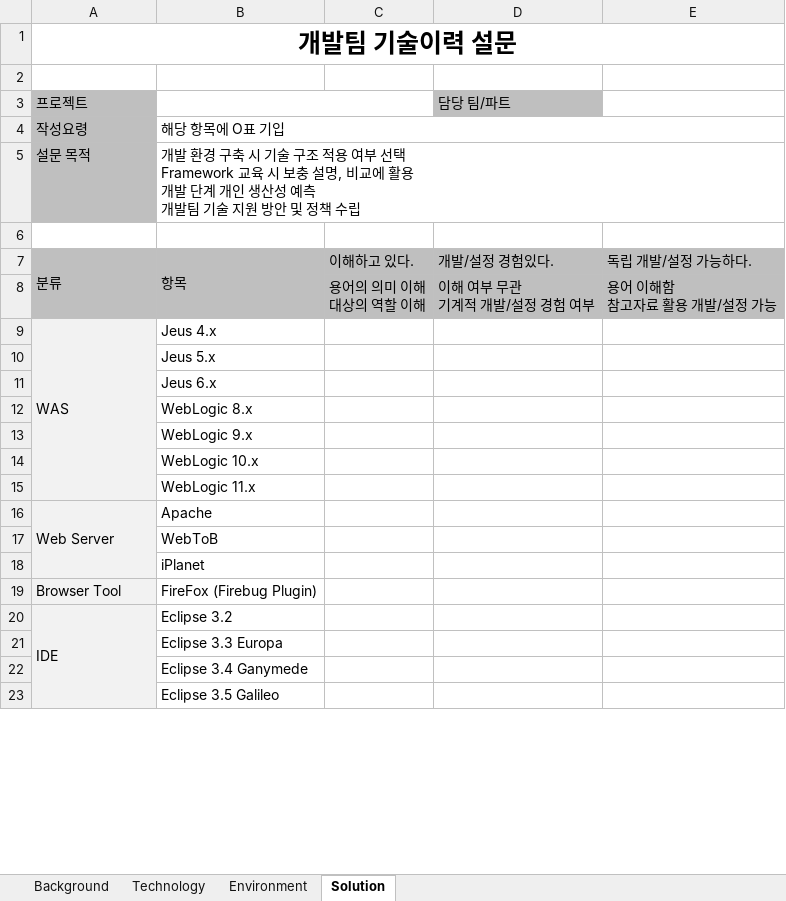
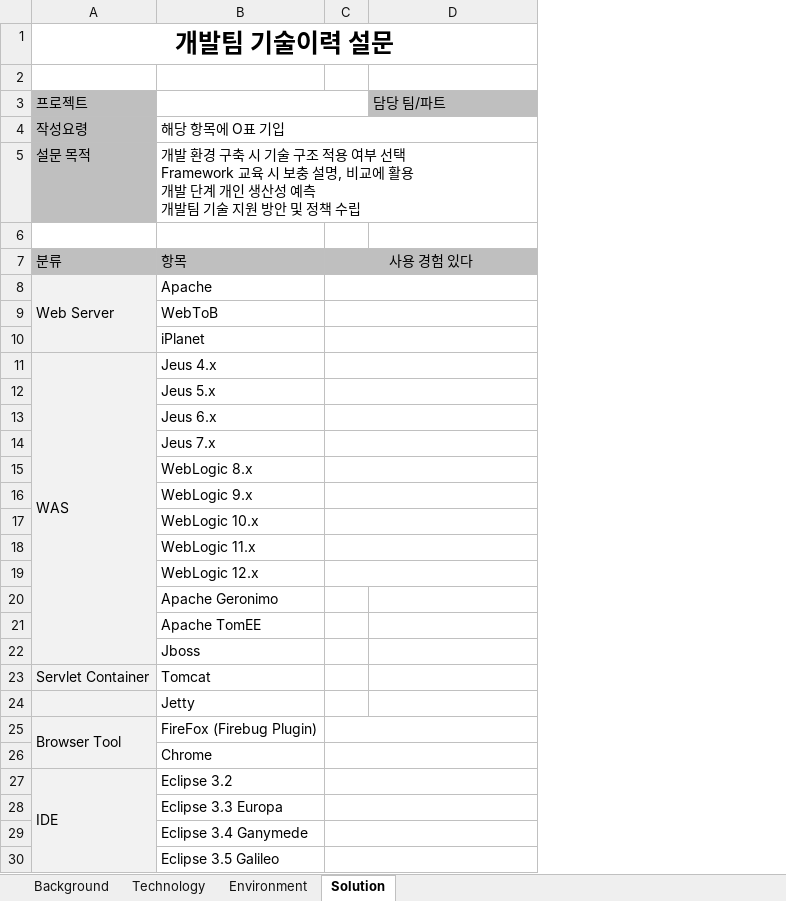
Before and after one commit to kwbaek/codelabor, an Excel workbook: documentation/training/questionnaire.xlsx, sheet Solution, drawn as a sheet; only a part is shown; values as stored, in another font and other column widths than the file's, no borders; removed rows and columns are numbered as before the commit, all else as after; ↵ is a line break in a cell; the diff covers the shown part only; the diff names each change by its address in the sheet, - before the commit and + after, or states it on an @@ line.

```diff
--- a/documentation/training/questionnaire.xlsx (sheet Solution)
+++ b/documentation/training/questionnaire.xlsx (sheet Solution)
-column C, row 7: 이해하고 있다.
+column C, row 7: 사용 경험 있다
-column E, row 7: 독립 개발/설정 가능하다.
-A7:A8 merged
-B7:B8 merged
-D7: 개발/설정 경험있다.
+D7: (empty)
-row 8:  |  | 용어의 의미 이해 ↵ 대상의 역할 이해 | 이해 여부 무관 ↵ 기계적 개발/설정 경험 여부 | 용어 이해함 ↵ 참고자료 활용 개발/설정 가능
@@ row 16 moved to row 8: Web Server @@
+row 9:  | WebToB
+row 10:  | iPlanet
-A9:A15 merged
+A11:A22 merged
+row 14:  | Jeus 7.x
-B19: WebToB
+B19: WebLogic 12.x
-B20: iPlanet
+B20: Apache Geronimo
+row 21:  | Apache TomEE
+row 22:  | Jboss
+row 23: Servlet Container | Tomcat
+row 24:  | Jetty
+A25:A26 merged
+row 26:  | Chrome
```
Also changed, not shown: 3 added rows elsewhere in this sheet, sheet Environment, sheet Technology, sheet Background, 2 other files.
